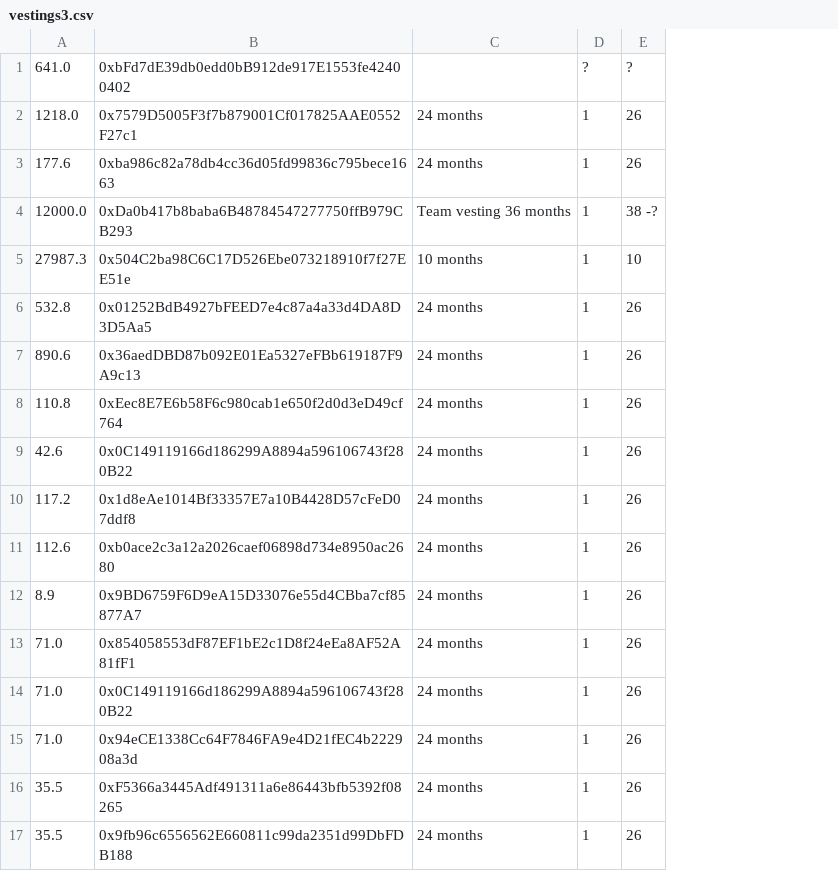
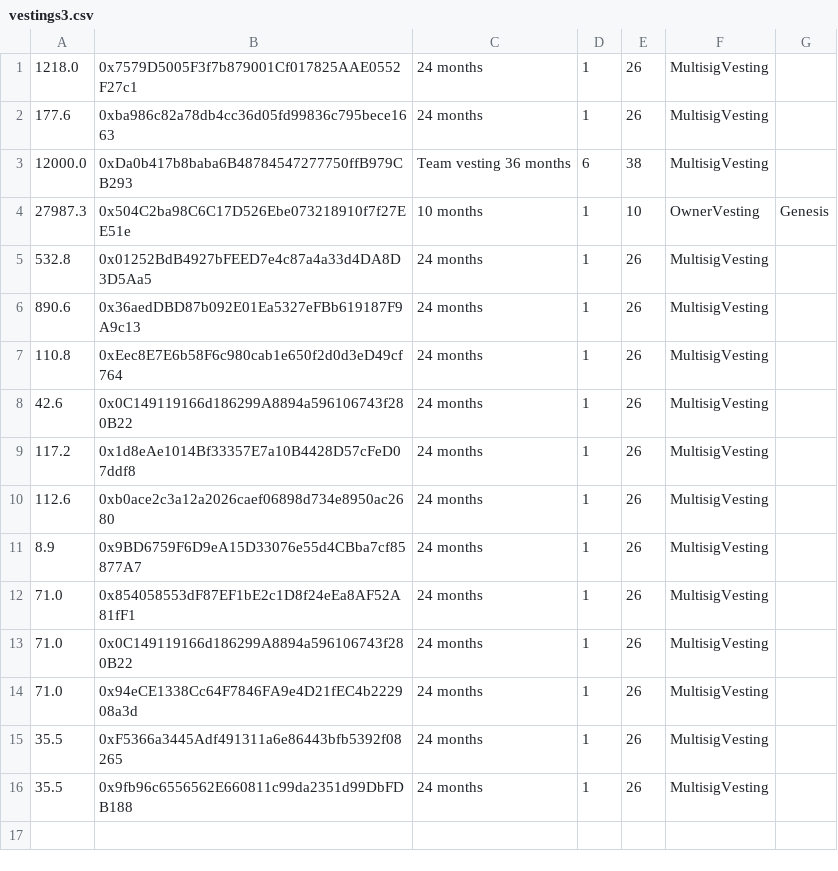
Before and after one commit to ethereagle1008/sov-protocol-contract, a CSV file: scripts/deployment/distribution/vestings3.csv, drawn as a sheet; removed rows and columns are numbered as before the commit, all else as after; the diff names each change by its address in the sheet, - before the commit and + after, or states it on an @@ line.

Commit message:
updated create_vestings.py

```diff
--- a/scripts/deployment/distribution/vestings3.csv
+++ b/scripts/deployment/distribution/vestings3.csv
+column F, rows 1-16: MultisigVesting | MultisigVesting | MultisigVesting | OwnerVesting | MultisigVesting | MultisigVesting | MultisigVesting | MultisigVesting | MultisigVesting | MultisigVesting | MultisigVesting | MultisigVesting | MultisigVesting | MultisigVesting | MultisigVesting | MultisigVesting
+column G, row 4: Genesis
-row 1: 641.0 | 0xbFd7dE39db0edd0bB912de917E1553fe42400402 |  | ? | ?
-D3: 1
+D3: 6
-E3: 38 -?
+E3: 38
```
Also changed, not shown: 2 other files.
